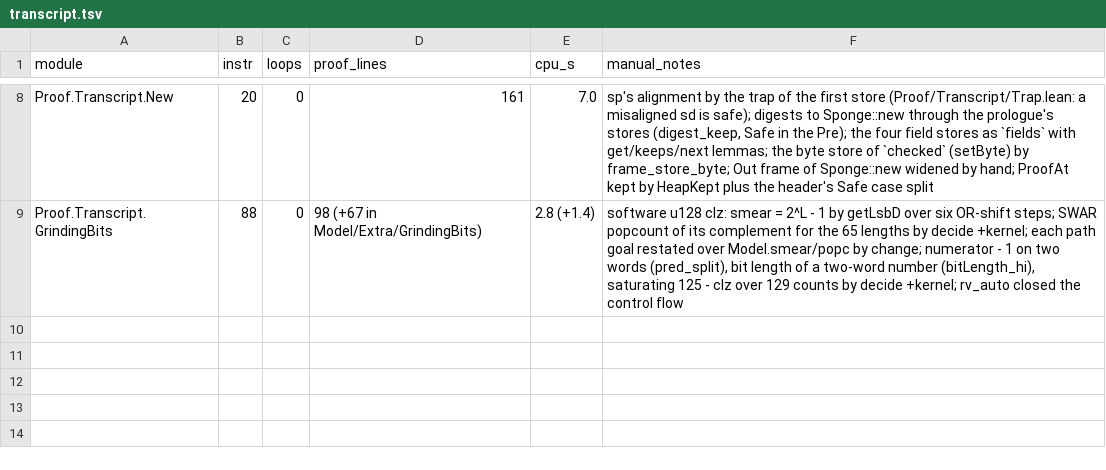
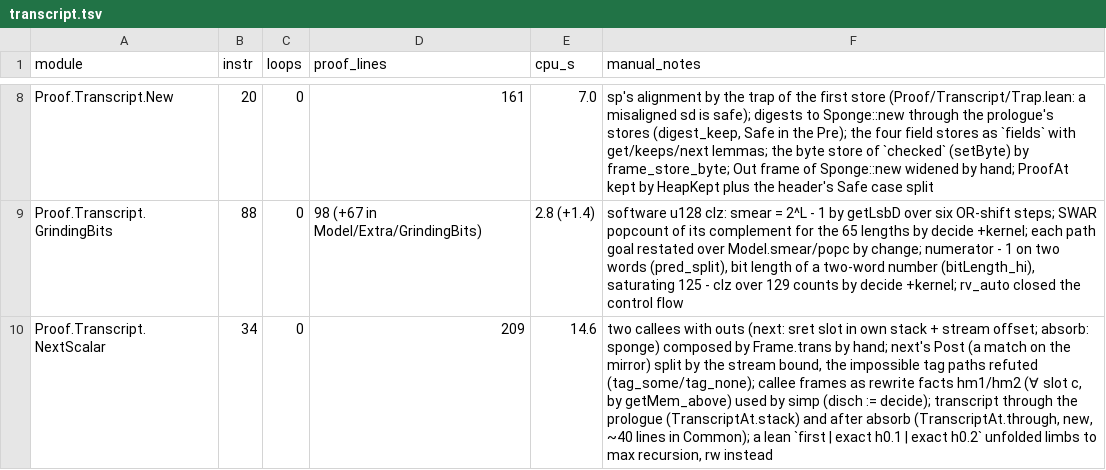
Before and after one commit to leanEthereum/leanVM, a TSV file: formal/rv64mc/notes/proof-log/transcript.tsv, drawn as a sheet; only a part is shown, gaps mark what is left out.

```diff
--- a/formal/rv64mc/notes/proof-log/transcript.tsv
+++ b/formal/rv64mc/notes/proof-log/transcript.tsv
@@ -9 +9,2 @@ Proof.Transcript.New	20	0	161	7.0	sp's alignment by the trap of the first store
 Proof.Transcript.GrindingBits	88	0	98 (+67 in Model/Extra/GrindingBits)	2.8 (+1.4)	software u128 clz: smear = 2^L - 1 by getLsbD over six OR-shift steps; SWAR popcount of its complement for the 65 lengths by decide +kernel; each path goal restated over Model.smear/popc by change; numerator - 1 on two words (pred_split), bit length of a two-word number (bitLength_hi), saturating 125 - clz over 129 counts by decide +kernel; rv_auto closed the control flow
+Proof.Transcript.NextScalar	34	0	209	14.6	two callees with outs (next: sret slot in own stack + stream offset; absorb: sponge) composed by Frame.trans by hand; next's Post (a match on the mirror) split by the stream bound, the impossible tag paths refuted (tag_some/tag_none); callee frames as rewrite facts hm1/hm2 (∀ slot c, by getMem_above) used by simp (disch := decide); transcript through the prologue (TranscriptAt.stack) and after absorb (TranscriptAt.through, new, ~40 lines in Common); a lean `first | exact h0.1 | exact h0.2` unfolded limbs to max recursion, rw instead
```
Also changed, not shown: 2 other files.
